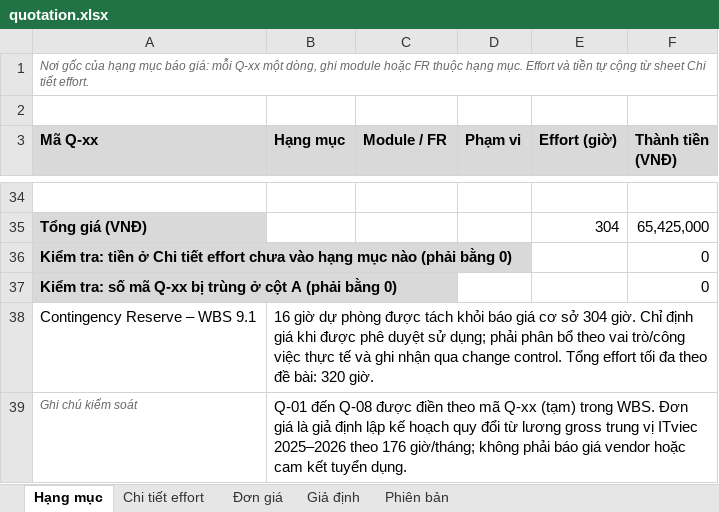
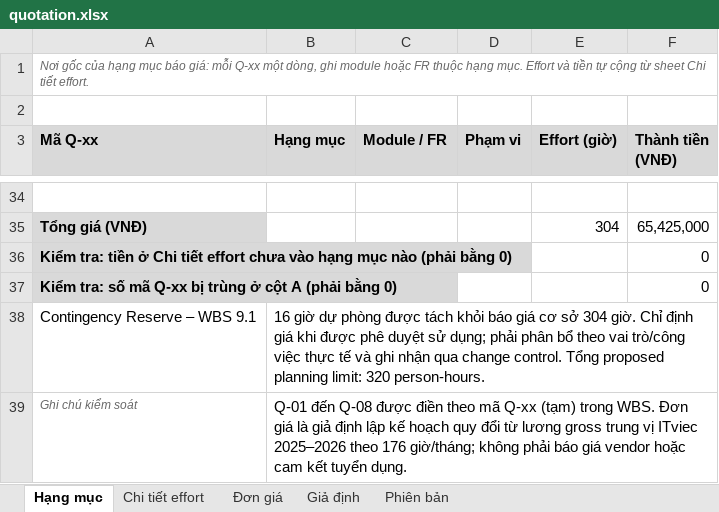
Before and after one commit to CauDravan/unisupport, an Excel workbook: docs/08-project/quotation.xlsx, sheet Hạng mục, drawn as a sheet; only a part is shown, gaps mark what is left out; values as stored, in another font and other column widths than the file's, no borders; the diff names each change by its address in the sheet, - before the commit and + after, or states it on an @@ line.

Commit message:
Update project documentation for clarity: refine product backlog metrics, enhance product scope descriptions, clarify non-functional requirements, and adjust project proposal details to align with proposed planning baseline.

```diff
--- a/docs/08-project/quotation.xlsx (sheet Hạng mục)
+++ b/docs/08-project/quotation.xlsx (sheet Hạng mục)
-B38 (Hạng mục): …control. Tổng effort tối đa theo đề bài: 320 giờ.
+B38 (Hạng mục): …control. Tổng proposed planning limit: 320 person-hours.
```
Also changed, not shown: docs/08-project/master-plan.xlsx, 7 other files.
